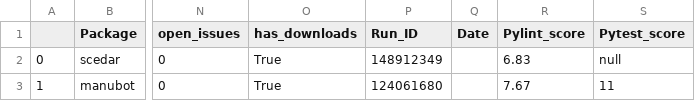
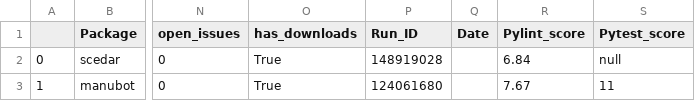
Before and after one commit to benstear/biopypir_logs, a CSV file: log_matrix.csv, drawn as a sheet; only a part is shown, gaps mark what is left out; the diff names each change by its address in the sheet, - before the commit and + after, or states it on an @@ line.

```diff
--- a/log_matrix.csv
+++ b/log_matrix.csv
-P2 (Run_ID): 148912349
+P2 (Run_ID): 148919028
-R2 (Pylint_score): 6.83
+R2 (Pylint_score): 6.84
```
Also changed, not shown: 3 other files.
